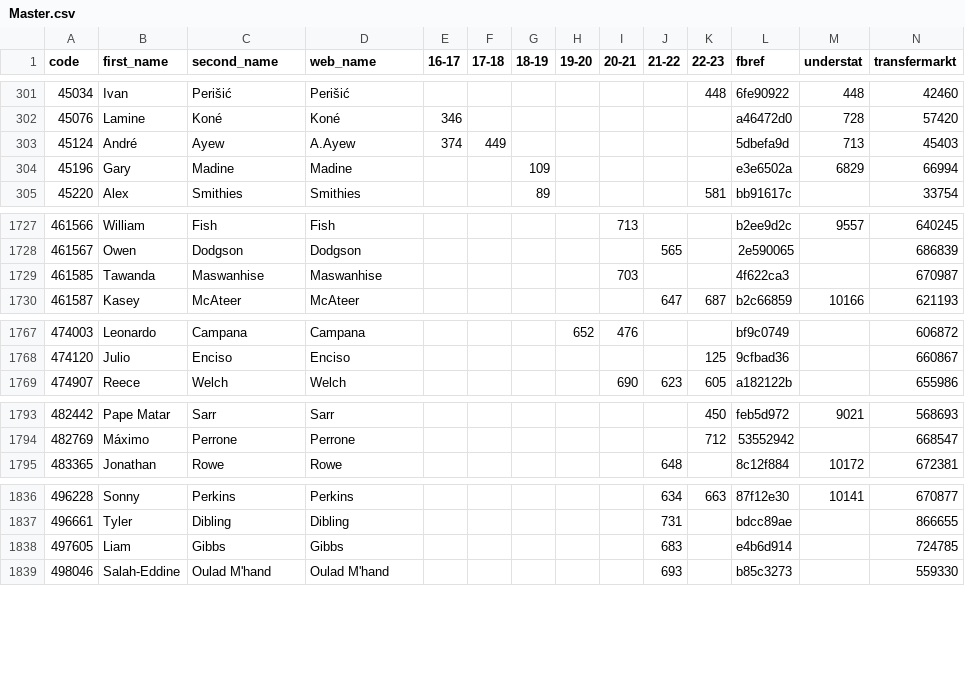
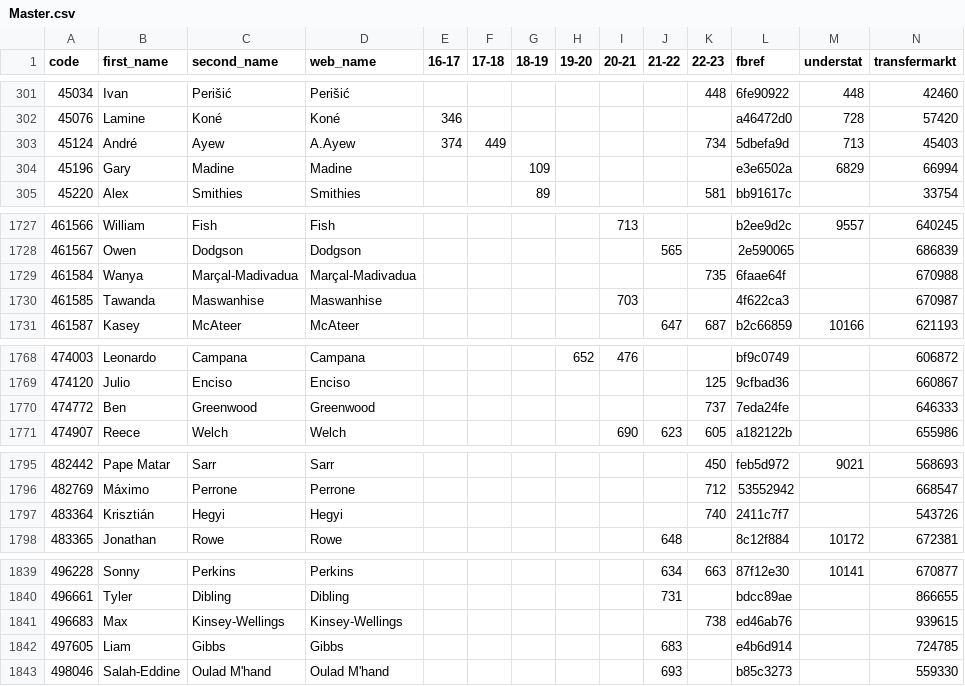
Before and after one commit to ChrisMusson/FPL-ID-Map, a CSV file: Master.csv, drawn as a sheet; only a part is shown, gaps mark what is left out; the diff covers the shown part only.

```diff
--- a/Master.csv
+++ b/Master.csv
@@ -302,3 +302,3 @@ code,first_name,second_name,web_name,16-17,17-18,18-19,19-20,20-21,21-22,22-23,f
 45076,Lamine,Koné,Koné,346,,,,,,,a46472d0,728,57420
-45124,André,Ayew,A.Ayew,374,449,,,,,,5dbefa9d,713,45403
+45124,André,Ayew,A.Ayew,374,449,,,,,734,5dbefa9d,713,45403
 45196,Gary,Madine,Madine,,,109,,,,,e3e6502a,6829,66994
@@ -1728,2 +1728,3 @@ code,first_name,second_name,web_name,16-17,17-18,18-19,19-20,20-21,21-22,22-23,f
 461567,Owen,Dodgson,Dodgson,,,,,,565,,2e590065,,686839
+461584,Wanya,Marçal-Madivadua,Marçal-Madivadua,,,,,,,735,6faae64f,,670988
 461585,Tawanda,Maswanhise,Maswanhise,,,,,703,,,4f622ca3,,670987
@@ -1768,2 +1769,3 @@ code,first_name,second_name,web_name,16-17,17-18,18-19,19-20,20-21,21-22,22-23,f
 474120,Julio,Enciso,Enciso,,,,,,,125,9cfbad36,,660867
+474772,Ben,Greenwood,Greenwood,,,,,,,737,7eda24fe,,646333
 474907,Reece,Welch,Welch,,,,,690,623,605,a182122b,,655986
@@ -1794,2 +1796,3 @@ code,first_name,second_name,web_name,16-17,17-18,18-19,19-20,20-21,21-22,22-23,f
 482769,Máximo,Perrone,Perrone,,,,,,,712,53552942,,668547
+483364,Krisztián,Hegyi,Hegyi,,,,,,,740,2411c7f7,,543726
 483365,Jonathan,Rowe,Rowe,,,,,,648,,8c12f884,10172,672381
@@ -1837,2 +1840,3 @@ code,first_name,second_name,web_name,16-17,17-18,18-19,19-20,20-21,21-22,22-23,f
 496661,Tyler,Dibling,Dibling,,,,,,731,,bdcc89ae,,866655
+496683,Max,Kinsey-Wellings,Kinsey-Wellings,,,,,,,738,ed46ab76,,939615
 497605,Liam,Gibbs,Gibbs,,,,,,683,,e4b6d914,,724785
```
Also changed, not shown: 2 edited cells elsewhere in this file, FBRef.csv, FPL/22-23.csv, 2 other files.
